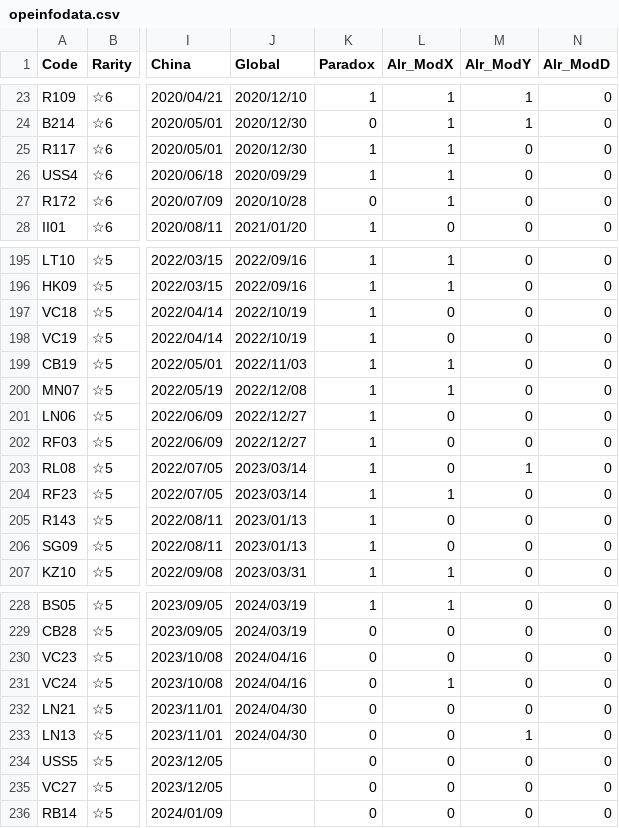
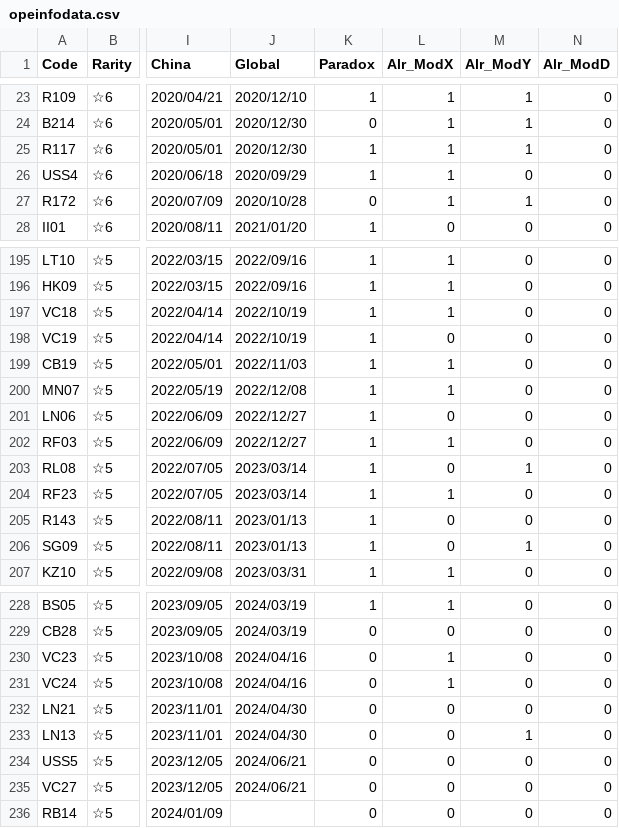
Before and after one commit to ArknightsToolOperatorsManager/InputItem, a CSV file: inputdata/opeinfodata.csv, drawn as a sheet; only a part is shown, gaps mark what is left out; the diff covers the shown part only; the diff names each change by its address in the sheet, - before the commit and + after, or states it on an @@ line.

Commit message:
Update opeinfodata.csv

```diff
--- a/inputdata/opeinfodata.csv
+++ b/inputdata/opeinfodata.csv
-M25 (Alr_ModY): 0
+M25 (Alr_ModY): 1
-M27 (Alr_ModY): 0
+M27 (Alr_ModY): 1
-L197 (Alr_ModX): 0
+L197 (Alr_ModX): 1
-L202 (Alr_ModX): 0
+L202 (Alr_ModX): 1
-M206 (Alr_ModY): 0
+M206 (Alr_ModY): 1
-L230 (Alr_ModX): 0
+L230 (Alr_ModX): 1
-J234:J235 (Global): (empty)
+J234:J235 (Global): 2024/06/21
```
Also changed, not shown: 8 edited cells elsewhere in this file.
